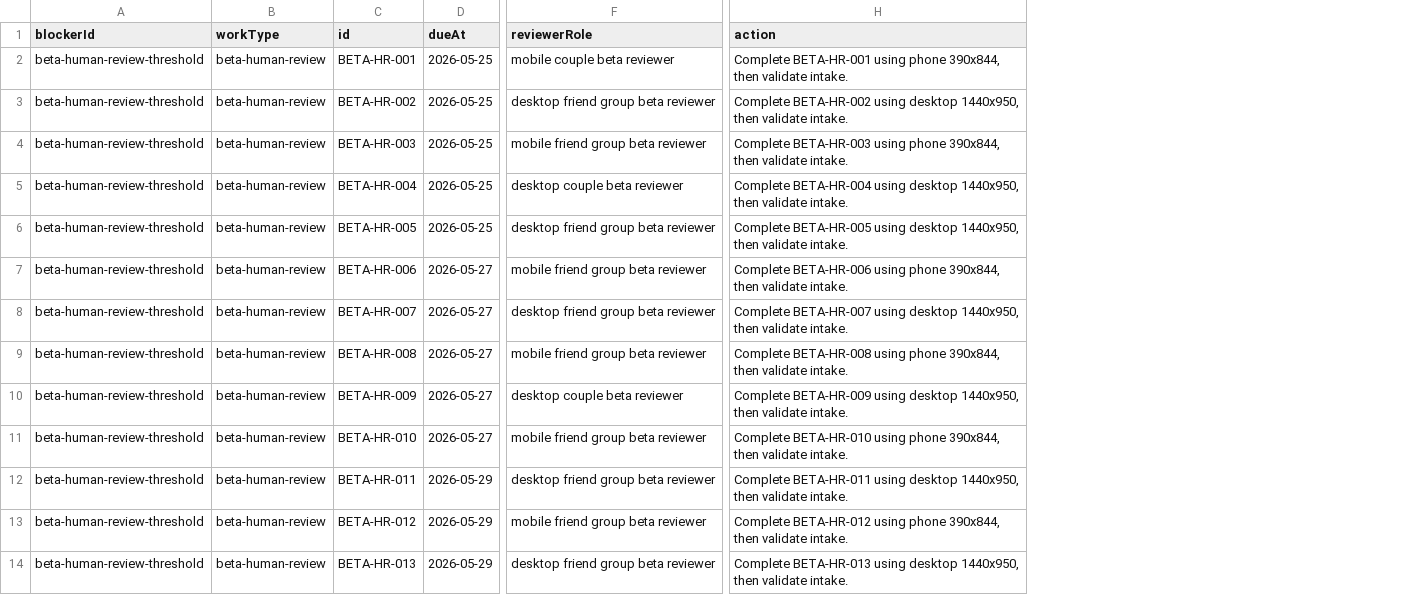
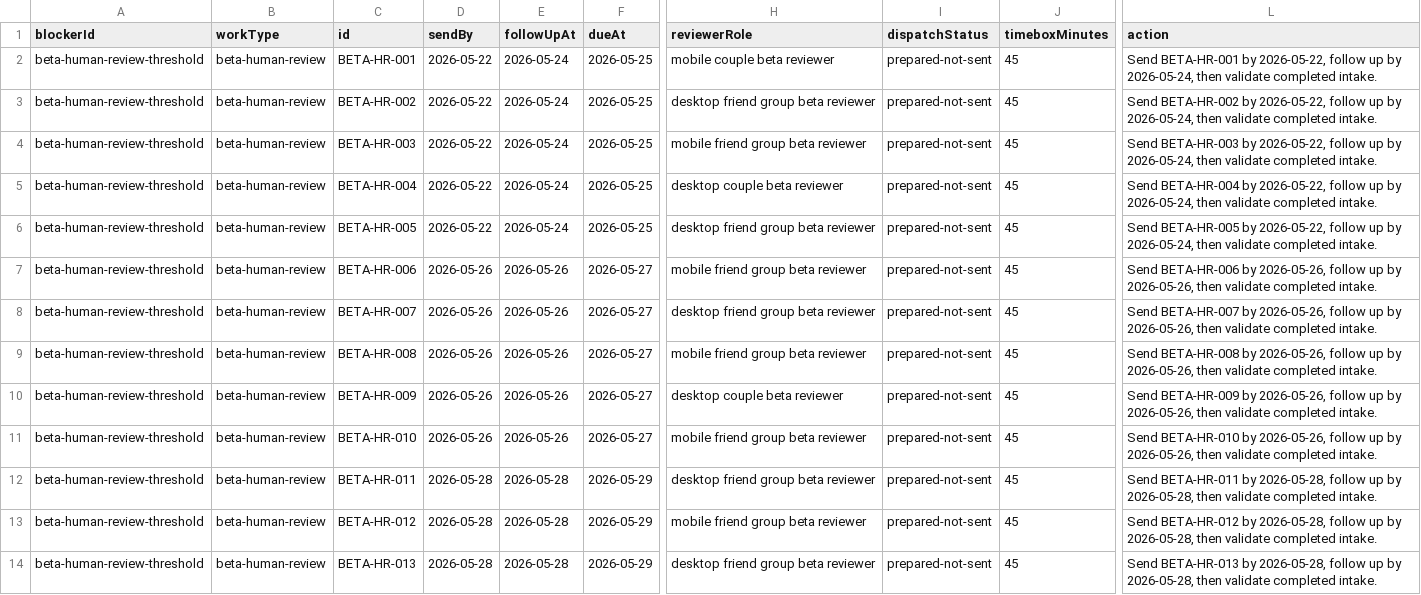
Before and after one commit to rodblair/globe-travel, a CSV file: qa/public-launch-blocker-board-2026-05-21.csv, drawn as a sheet; only a part is shown, gaps mark what is left out; addresses are those after the commit; the diff covers the shown part only; the diff names each change by its address in the sheet, - before the commit and + after, or states it on an @@ line.

Commit message:
Expose beta dispatch ops in launch blockers [skip ci] [skip deploy]

```diff
--- a/qa/public-launch-blocker-board-2026-05-21.csv
+++ b/qa/public-launch-blocker-board-2026-05-21.csv
+column D (sendBy), rows 2-14: 2026-05-22 | 2026-05-22 | 2026-05-22 | 2026-05-22 | 2026-05-22 | 2026-05-26 | 2026-05-26 | 2026-05-26 | 2026-05-26 | 2026-05-26 | 2026-05-28 | 2026-05-28 | 2026-05-28
+column E (followUpAt), rows 2-14: 2026-05-24 | 2026-05-24 | 2026-05-24 | 2026-05-24 | 2026-05-24 | 2026-05-26 | 2026-05-26 | 2026-05-26 | 2026-05-26 | 2026-05-26 | 2026-05-28 | 2026-05-28 | 2026-05-28
+column I (dispatchStatus), rows 2-14: all prepared-not-sent
+column J (timeboxMinutes), rows 2-14: all 45
-L2 (action): Complete BETA-HR-001 using phone 390x844, then validate intake.
+L2 (action): Send BETA-HR-001 by 2026-05-22, follow up by 2026-05-24, then validate completed intake.
-L3 (action): Complete BETA-HR-002 using desktop 1440x950, then validate intake.
+L3 (action): Send BETA-HR-002 by 2026-05-22, follow up by 2026-05-24, then validate completed intake.
-L4 (action): Complete BETA-HR-003 using phone 390x844, then validate intake.
+L4 (action): Send BETA-HR-003 by 2026-05-22, follow up by 2026-05-24, then validate completed intake.
-L5 (action): Complete BETA-HR-004 using desktop 1440x950, then validate intake.
+L5 (action): Send BETA-HR-004 by 2026-05-22, follow up by 2026-05-24, then validate completed intake.
-L6 (action): Complete BETA-HR-005 using desktop 1440x950, then validate intake.
+L6 (action): Send BETA-HR-005 by 2026-05-22, follow up by 2026-05-24, then validate completed intake.
-L7 (action): Complete BETA-HR-006 using phone 390x844, then validate intake.
+L7 (action): Send BETA-HR-006 by 2026-05-26, follow up by 2026-05-26, then validate completed intake.
-L8 (action): Complete BETA-HR-007 using desktop 1440x950, then validate intake.
+L8 (action): Send BETA-HR-007 by 2026-05-26, follow up by 2026-05-26, then validate completed intake.
-L9 (action): Complete BETA-HR-008 using phone 390x844, then validate intake.
+L9 (action): Send BETA-HR-008 by 2026-05-26, follow up by 2026-05-26, then validate completed intake.
-L10 (action): Complete BETA-HR-009 using desktop 1440x950, then validate intake.
+L10 (action): Send BETA-HR-009 by 2026-05-26, follow up by 2026-05-26, then validate completed intake.
-L11 (action): Complete BETA-HR-010 using phone 390x844, then validate intake.
+L11 (action): Send BETA-HR-010 by 2026-05-26, follow up by 2026-05-26, then validate completed intake.
-L12 (action): Complete BETA-HR-011 using desktop 1440x950, then validate intake.
+L12 (action): Send BETA-HR-011 by 2026-05-28, follow up by 2026-05-28, then validate completed intake.
-L13 (action): Complete BETA-HR-012 using phone 390x844, then validate intake.
+L13 (action): Send BETA-HR-012 by 2026-05-28, follow up by 2026-05-28, then validate completed intake.
-L14 (action): Complete BETA-HR-013 using desktop 1440x950, then validate intake.
+L14 (action): Send BETA-HR-013 by 2026-05-28, follow up by 2026-05-28, then validate completed intake.
```
Also changed, not shown: 12 edited cells elsewhere in this file, 3 other files.
